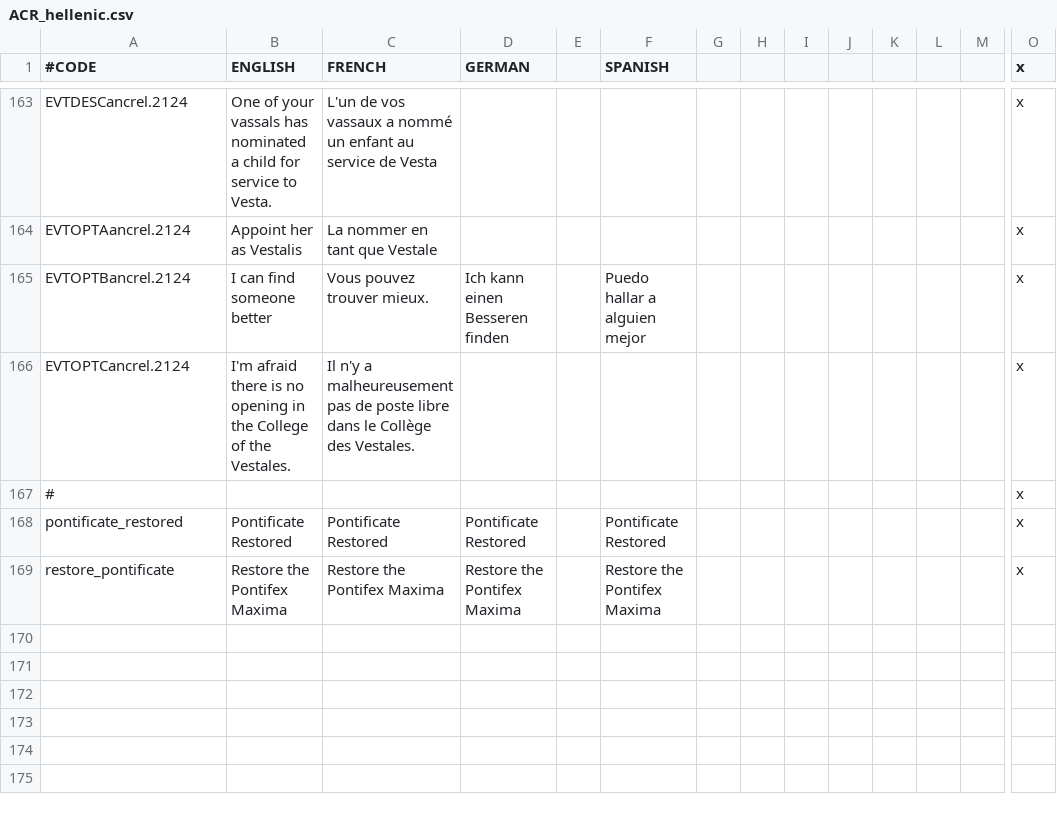
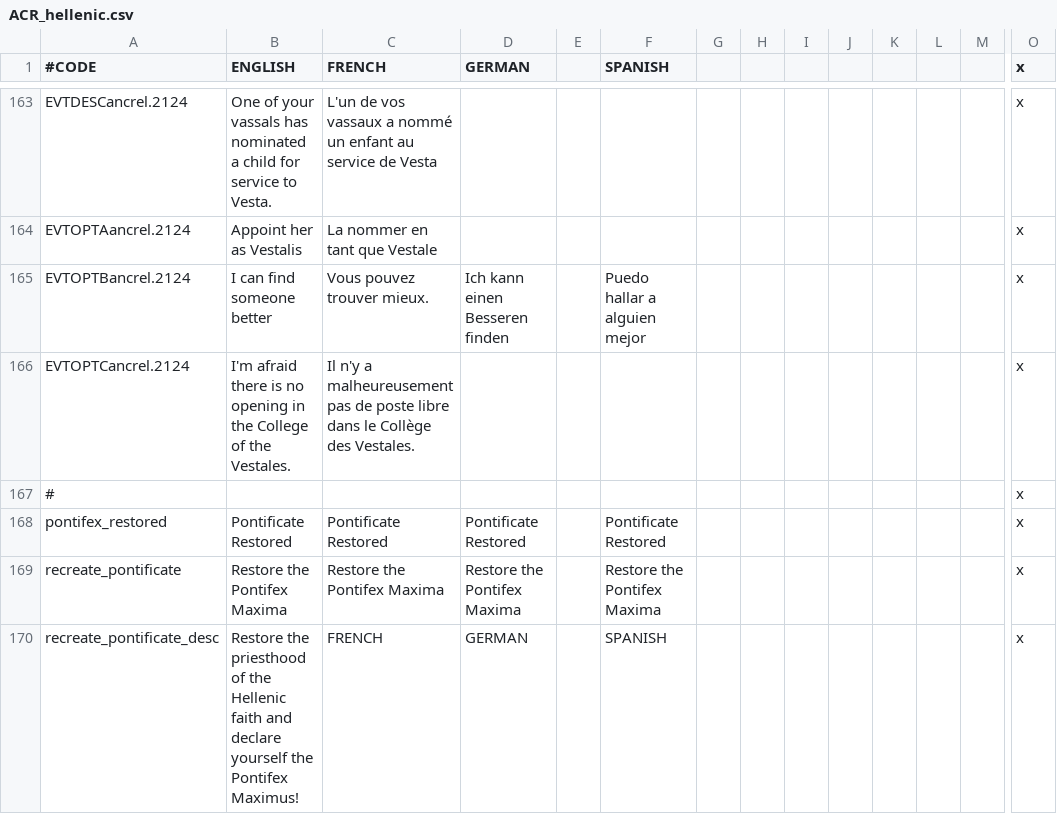
Before and after one commit to Superpat/ancientreligions, a CSV file: AncientReligions/localisation/ACR_hellenic.csv, drawn as a sheet; only a part is shown, gaps mark what is left out; rows hold the shown columns only; the diff names each change by its address in the sheet, - before the commit and + after, or states it on an @@ line.

Commit message:
many small things in preparation for release
decision to create the pontifex maximus is complete, finishing #27
d_hellenic_pagan is no longer creatable normally
sons of gwydion growth increased to 25%
wolf tails composition tweaked
fianna levy size reduced
extra modifiers file deleted
fixed bug in decision to form the sons of gwydion
hold divination and give offerings to sidhe are now high priority
tweaked allow clause for creating pontifex maximus
added ai_will_do logic for pm
fixed some validator bugs in druidic caste events
deleted unnecessary event
fixed some localization keys
sons of gwydion are less frequently referred to in "holy order" terms

```diff
--- a/AncientReligions/localisation/ACR_hellenic.csv
+++ b/AncientReligions/localisation/ACR_hellenic.csv
-A168 (#CODE): pontificate_restored
+A168 (#CODE): pontifex_restored
-A169 (#CODE): restore_pontificate
+A169 (#CODE): recreate_pontificate
+row 170: recreate_pontificate_desc | Restore the priesthood of the Hellenic faith and declare yourself the Pontifex Maximus! | FRENCH | GERMAN |  | SPANISH |  |  |  |  |  |  |  | x
```
Also changed, not shown: AncientReligions/localisation/ACR_druidic_caste.csv, AncientReligions/localisation/ACR_druidic_holy_order.csv, 8 other files.
